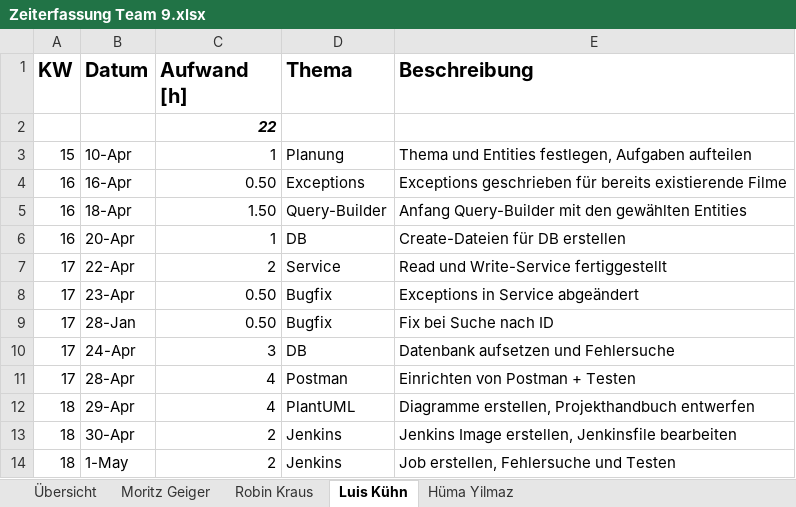
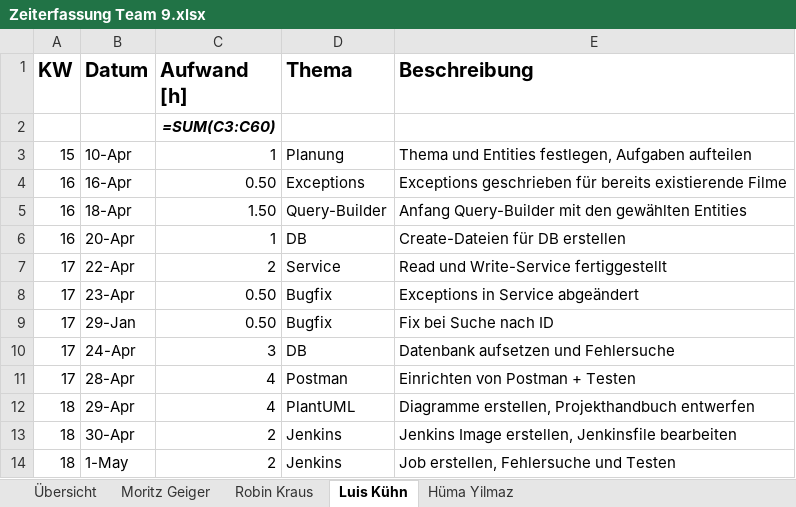
Before and after one commit to Scarrange/buch-frontend, an Excel workbook: Zeiterfassung Team 9.xlsx, sheet Luis Kühn, drawn as a sheet; values as stored, in another font and other column widths than the file's, no borders; formulas without a stored value are shown as written; the diff names each change by its address in the sheet, - before the commit and + after, or states it on an @@ line.

```diff
--- a/Zeiterfassung Team 9.xlsx (sheet Luis Kühn)
+++ b/Zeiterfassung Team 9.xlsx (sheet Luis Kühn)
-C2 (Aufwand [h]): 22
+C2 (Aufwand [h]): =SUM(C3:C60)
-B9 (Datum): 28-Jan
+B9 (Datum): 29-Jan
```
Also changed, not shown: sheet Hüma Yilmaz, sheet Übersicht, sheet Moritz Geiger, sheet Robin Kraus.
